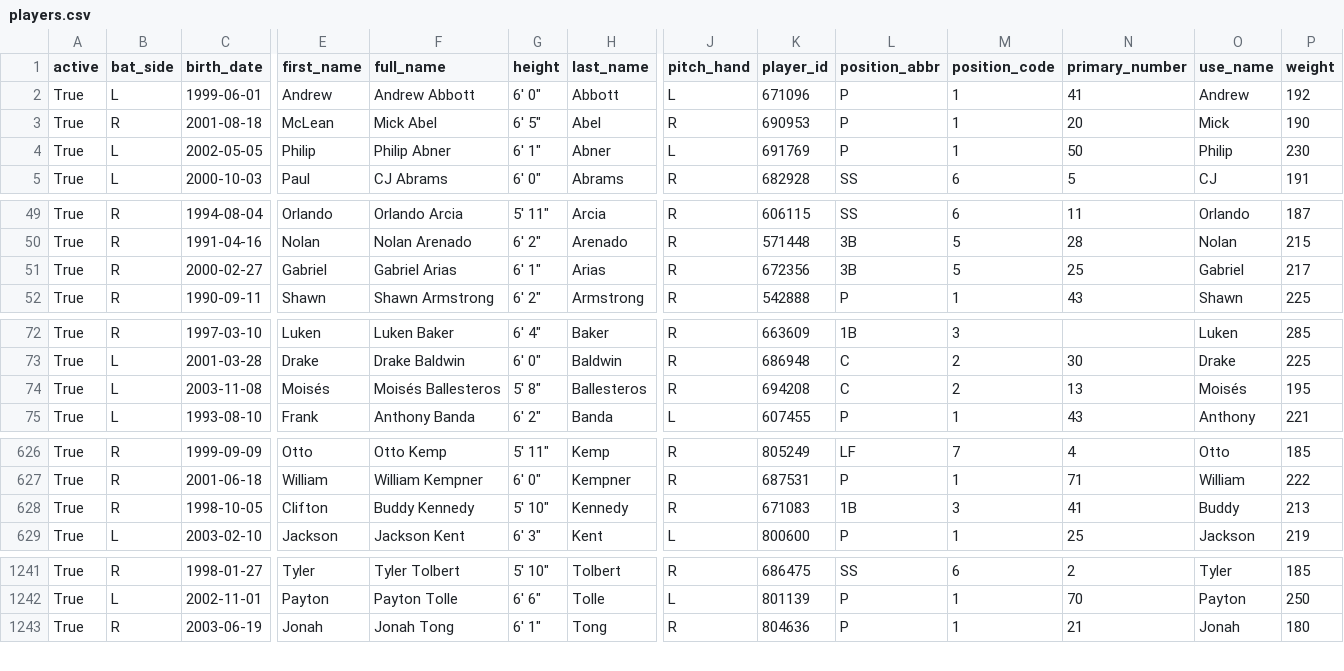
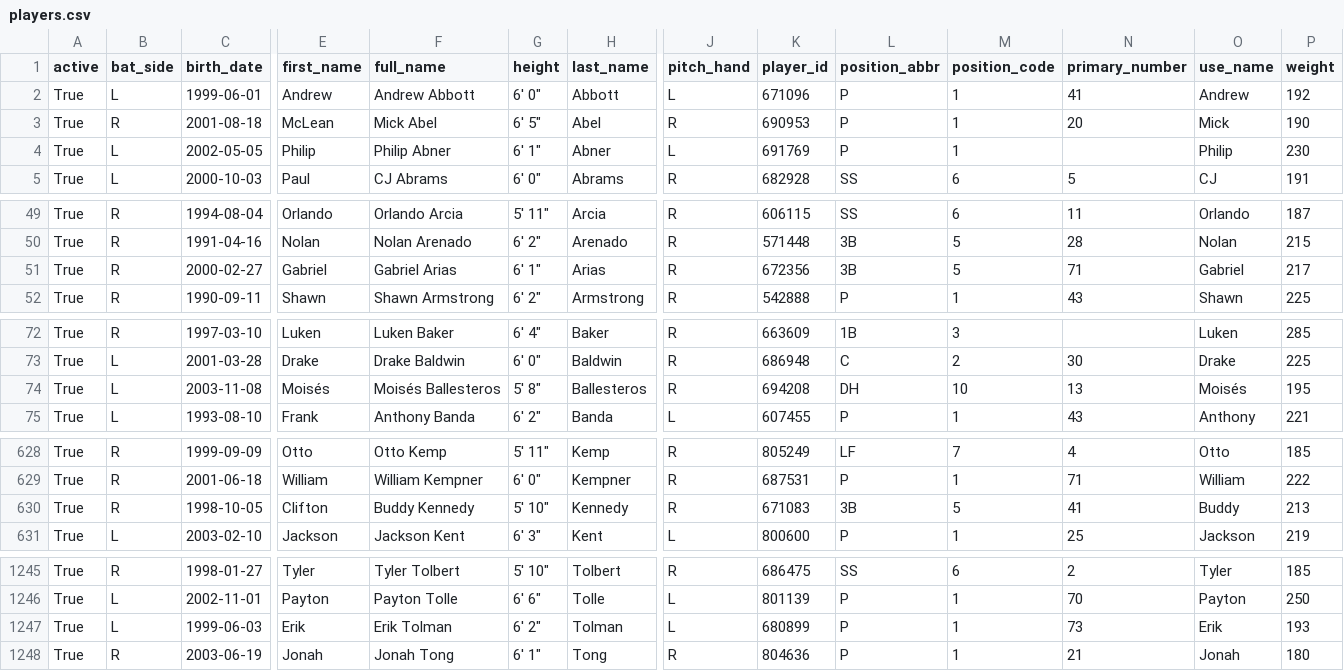
Before and after one commit to fuku8/mlb-data, a CSV file: data/players.csv, drawn as a sheet; only a part is shown, gaps mark what is left out; addresses are those after the commit; rows hold the shown columns only; the diff covers the shown part only; the diff names each change by its address in the sheet, - before the commit and + after, or states it on an @@ line.

```diff
--- a/data/players.csv
+++ b/data/players.csv
-N4 (primary_number): 50
+N4 (primary_number): (empty)
-N51 (primary_number): 25
+N51 (primary_number): 71
-L74 (position_abbr): C
+L74 (position_abbr): DH
-M74 (position_code): 2
+M74 (position_code): 10
-L630 (position_abbr): 1B
+L630 (position_abbr): 3B
-M630 (position_code): 3
+M630 (position_code): 5
+row 1247: True | L | 1999-06-03 | Erik | Erik Tolman | 6' 2" | Tolman | L | 680899 | P | 1 | 73 | Erik | 193
```
Also changed, not shown: 5 added rows and 5 edited cells elsewhere in this file, data/player_fielding.csv, data/player_hitting.csv, 6 other files.
